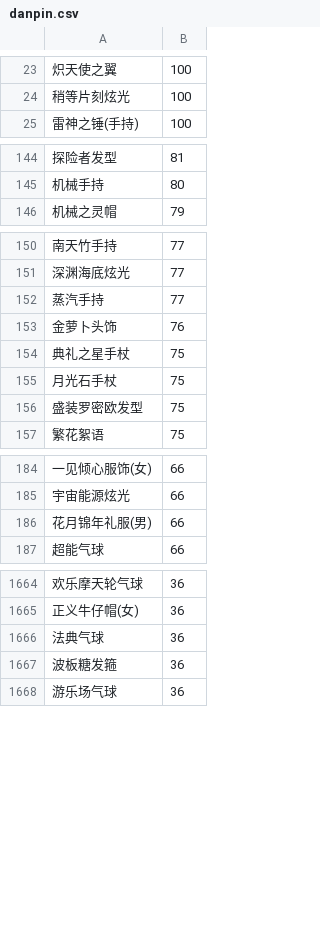
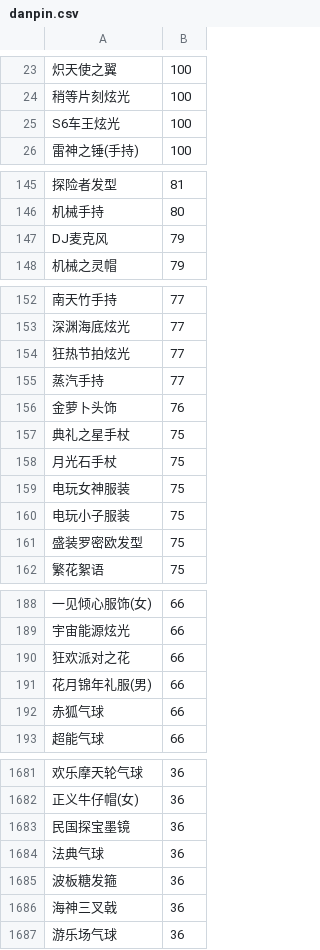
Before and after one commit to amimibear/KartRider, a CSV file: PinJian/danpin.csv, drawn as a sheet; only a part is shown, gaps mark what is left out; the diff covers the shown part only; the diff names each change by its address in the sheet, - before the commit and + after, or states it on an @@ line.

```diff
--- a/PinJian/danpin.csv
+++ b/PinJian/danpin.csv
+row 25: S6车王炫光 | 100
+row 147: DJ麦克风 | 79
+row 154: 狂热节拍炫光 | 77
+row 159: 电玩女神服装 | 75
+row 160: 电玩小子服装 | 75
+row 190: 狂欢派对之花 | 66
+row 192: 赤狐气球 | 66
+row 1683: 民国探宝墨镜 | 36
+row 1686: 海神三叉戟 | 36
```
Also changed, not shown: 12 added rows and 2 removed rows elsewhere in this file, PinJian/taopin.csv, 4 other files.
